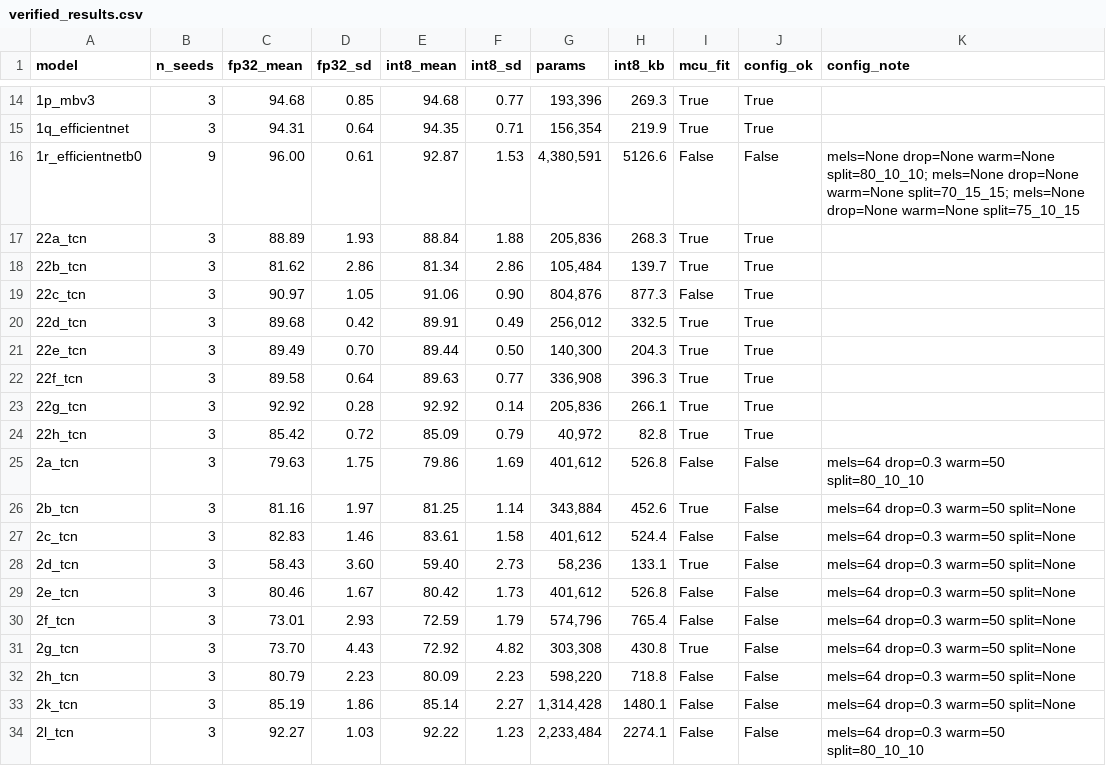
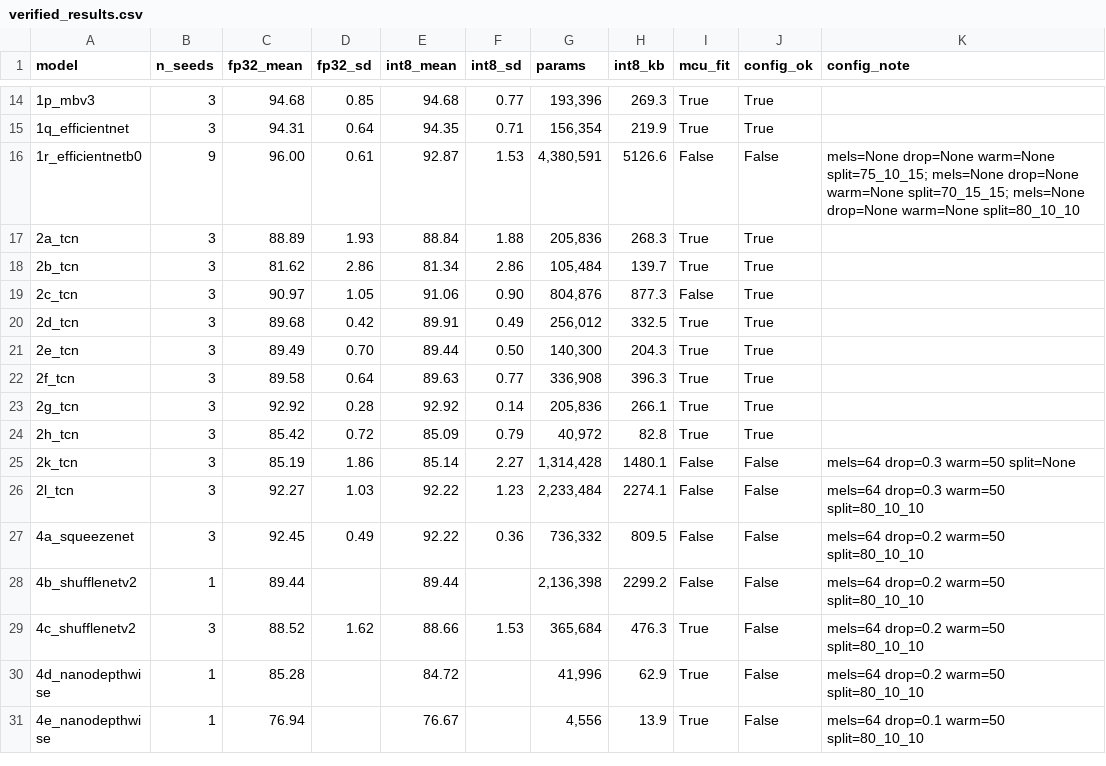
Before and after one commit to mun3im/mynanet, a CSV file: verified_results.csv, drawn as a sheet; only a part is shown, gaps mark what is left out; the shorter side is filled out with more unchanged rows.

```diff
--- a/verified_results.csv
+++ b/verified_results.csv
@@ -15,19 +15,11 @@ model,n_seeds,fp32_mean,fp32_sd,int8_mean,int8_sd,params,int8_kb,mcu_fit,config_
 1q_efficientnet,3,94.31,0.64,94.35,0.71,"156,354",219.9,True,True,
-1r_efficientnetb0,9,96.00,0.61,92.87,1.53,"4,380,591",5126.6,False,False,mels=None drop=None warm=None split=80_10_10; mels=None drop=None warm=None split=70_15_15; mels=None drop=None warm=None split=75_10_15
-22a_tcn,3,88.89,1.93,88.84,1.88,"205,836",268.3,True,True,
-22b_tcn,3,81.62,2.86,81.34,2.86,"105,484",139.7,True,True,
-22c_tcn,3,90.97,1.05,91.06,0.90,"804,876",877.3,False,True,
-22d_tcn,3,89.68,0.42,89.91,0.49,"256,012",332.5,True,True,
-22e_tcn,3,89.49,0.70,89.44,0.50,"140,300",204.3,True,True,
-22f_tcn,3,89.58,0.64,89.63,0.77,"336,908",396.3,True,True,
-22g_tcn,3,92.92,0.28,92.92,0.14,"205,836",266.1,True,True,
-22h_tcn,3,85.42,0.72,85.09,0.79,"40,972",82.8,True,True,
-2a_tcn,3,79.63,1.75,79.86,1.69,"401,612",526.8,False,False,mels=64 drop=0.3 warm=50 split=80_10_10
-2b_tcn,3,81.16,1.97,81.25,1.14,"343,884",452.6,True,False,mels=64 drop=0.3 warm=50 split=None
-2c_tcn,3,82.83,1.46,83.61,1.58,"401,612",524.4,False,False,mels=64 drop=0.3 warm=50 split=None
-2d_tcn,3,58.43,3.60,59.40,2.73,"58,236",133.1,True,False,mels=64 drop=0.3 warm=50 split=None
-2e_tcn,3,80.46,1.67,80.42,1.73,"401,612",526.8,False,False,mels=64 drop=0.3 warm=50 split=None
-2f_tcn,3,73.01,2.93,72.59,1.79,"574,796",765.4,False,False,mels=64 drop=0.3 warm=50 split=None
-2g_tcn,3,73.70,4.43,72.92,4.82,"303,308",430.8,True,False,mels=64 drop=0.3 warm=50 split=None
-2h_tcn,3,80.79,2.23,80.09,2.23,"598,220",718.8,False,False,mels=64 drop=0.3 warm=50 split=None
+1r_efficientnetb0,9,96.00,0.61,92.87,1.53,"4,380,591",5126.6,False,False,mels=None drop=None warm=None split=75_10_15; mels=None drop=None warm=None split=70_15_15; mels=None drop=None warm=None split=80_10_10
+2a_tcn,3,88.89,1.93,88.84,1.88,"205,836",268.3,True,True,
+2b_tcn,3,81.62,2.86,81.34,2.86,"105,484",139.7,True,True,
+2c_tcn,3,90.97,1.05,91.06,0.90,"804,876",877.3,False,True,
+2d_tcn,3,89.68,0.42,89.91,0.49,"256,012",332.5,True,True,
+2e_tcn,3,89.49,0.70,89.44,0.50,"140,300",204.3,True,True,
+2f_tcn,3,89.58,0.64,89.63,0.77,"336,908",396.3,True,True,
+2g_tcn,3,92.92,0.28,92.92,0.14,"205,836",266.1,True,True,
+2h_tcn,3,85.42,0.72,85.09,0.79,"40,972",82.8,True,True,
 2k_tcn,3,85.19,1.86,85.14,2.27,"1,314,428",1480.1,False,False,mels=64 drop=0.3 warm=50 split=None
```
